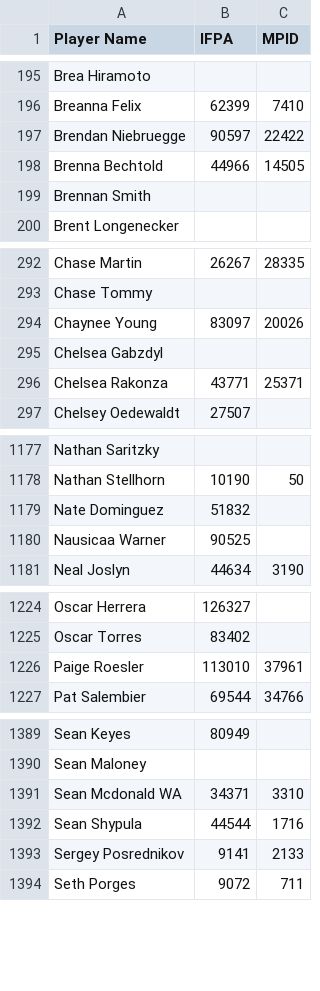
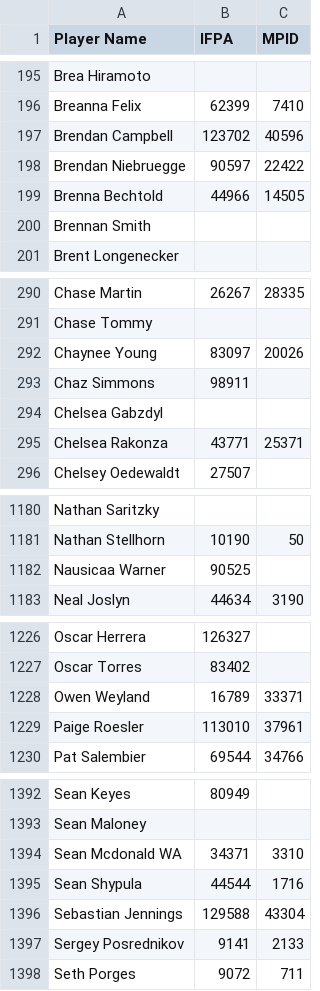
Before and after one commit to madcock/IPR, a CSV file: mnp-legacy-players.csv, drawn as a sheet; only a part is shown, gaps mark what is left out; removed rows and columns are numbered as before the commit, all else as after; the diff covers the shown part only; the diff names each change by its address in the sheet, - before the commit and + after, or states it on an @@ line.

Commit message:
Update mnp-legacy-players.csv
Updates for start of season and new rosters

```diff
--- a/mnp-legacy-players.csv
+++ b/mnp-legacy-players.csv
+row 197: Brendan Campbell | 123702 | 40596
+row 293: Chaz Simmons | 98911
-row 1179: Nate Dominguez | 51832
+row 1228: Owen Weyland | 16789 | 33371
+row 1396: Sebastian Jennings | 129588 | 43304
```
Also changed, not shown: 1 added row, 19 moved rows and 1 edited cell elsewhere in this file.
